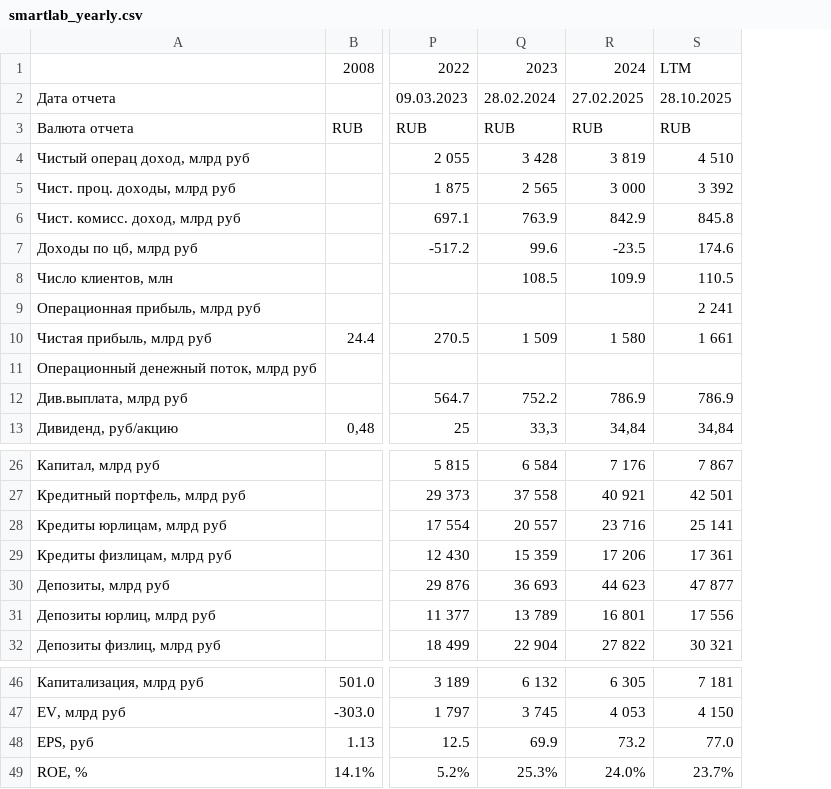
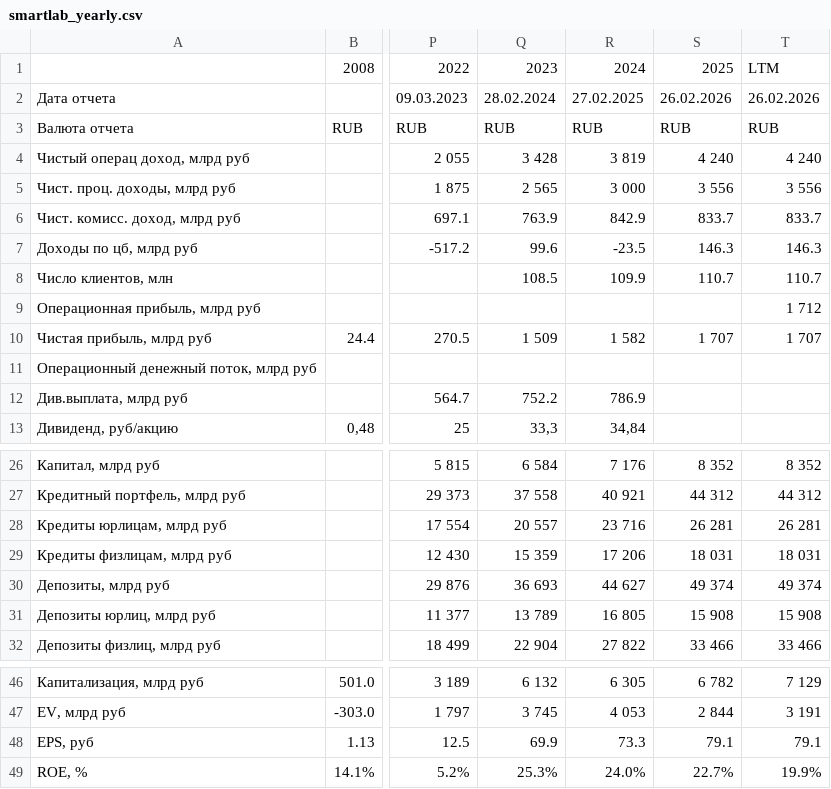
Before and after one commit to mazanur/investment-analysis, a CSV file: companies/SBER/data/smartlab_yearly.csv, drawn as a sheet; only a part is shown, gaps mark what is left out; removed rows and columns are numbered as before the commit, all else as after; the diff names each change by its address in the sheet, - before the commit and + after, or states it on an @@ line.

```diff
--- a/companies/SBER/data/smartlab_yearly.csv
+++ b/companies/SBER/data/smartlab_yearly.csv
-column S, rows 1-13: LTM | 28.10.2025 | RUB | 4 510 | 3 392 | 845.8 | 174.6 | 110.5 | 2 241 | 1 661 |  | 786.9 | 34,84; rows 26-32: 7 867 | 42 501 | 25 141 | 17 361 | 47 877 | 17 556 | 30 321; rows 46-49: 7 181 | 4 150 | 77.0 | 23.7%
+column S, rows 1-10: 2025 | 26.02.2026 | RUB | 4 240 | 3 556 | 833.7 | 146.3 | 110.7 |  | 1 707; rows 26-32: 8 352 | 44 312 | 26 281 | 18 031 | 49 374 | 15 908 | 33 466; rows 46-49: 6 782 | 2 844 | 79.1 | 22.7%
+column T, rows 1-10: LTM | 26.02.2026 | RUB | 4 240 | 3 556 | 833.7 | 146.3 | 110.7 | 1 712 | 1 707; rows 26-32: 8 352 | 44 312 | 26 281 | 18 031 | 49 374 | 15 908 | 33 466; rows 46-49: 7 129 | 3 191 | 79.1 | 19.9%
-R10: 1 580
+R10: 1 582
-R30: 44 623
+R30: 44 627
-R31: 16 801
+R31: 16 805
-R48: 73.2
+R48: 73.3
```
Also changed, not shown: companies/OZON/data/smartlab_quarterly.csv, companies/OZON/data/smartlab_yearly.csv, 16 other files.
